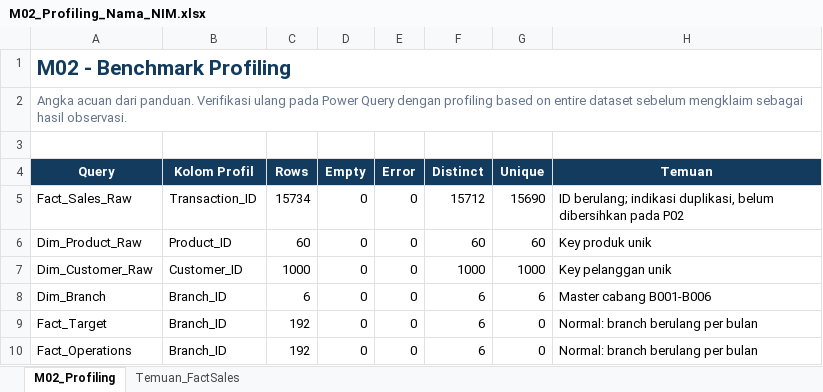
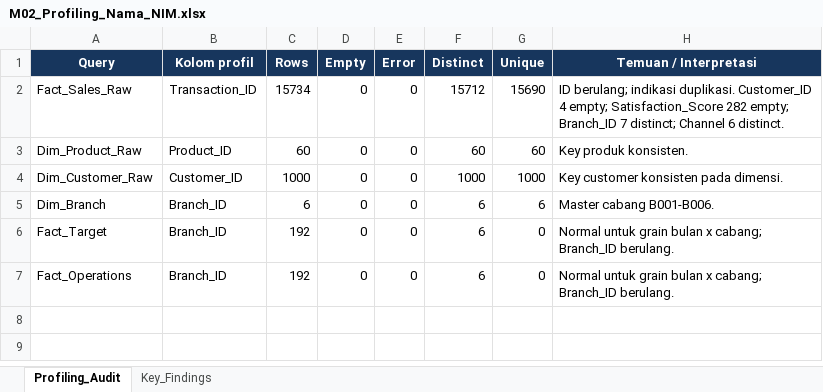
Before and after one commit to ihdyrtg/BI_NIM_NAMA, an Excel workbook: 04_output/P02/M02_Profiling_Nama_NIM.xlsx, sheet Profiling_Audit, drawn as a sheet; values as stored, in another font and other column widths than the file's, no borders; removed rows and columns are numbered as before the commit, all else as after; the diff names each change by its address in the sheet, - before the commit and + after, or states it on an @@ line.

```diff
--- a/04_output/P02/M02_Profiling_Nama_NIM.xlsx (sheet Profiling_Audit)
+++ b/04_output/P02/M02_Profiling_Nama_NIM.xlsx (sheet Profiling_Audit)
-sheet tab: M02_Profiling
+sheet tab: Profiling_Audit
-sheet tab: Temuan_FactSales
+sheet tab: Key_Findings
-row 1: M02 - Benchmark Profiling
-row 2: Angka acuan dari panduan. Verifikasi ulang pada Power Query dengan profiling based on entire dataset sebelum mengklaim sebagai hasil observasi.
-row 3: (empty)
-B1: Kolom Profil
+B1: Kolom profil
-H1: Temuan
+H1: Temuan / Interpretasi
-H2 (Temuan / Interpretasi): …berulang; indikasi duplikasi, belum dibersihkan pada P02
+H2 (Temuan / Interpretasi): …berulang; indikasi duplikasi. Customer_ID 4 empty; Satisfaction_Score 282 empty; Branch_ID 7 distinct; Channel 6 distinct.
-H3 (Temuan / Interpretasi): Key produk unik
+H3 (Temuan / Interpretasi): Key produk konsisten.
-H4 (Temuan / Interpretasi): Key pelanggan unik
+H4 (Temuan / Interpretasi): Key customer konsisten pada dimensi.
-H5 (Temuan / Interpretasi): Master cabang B001-B006
+H5 (Temuan / Interpretasi): Master cabang B001-B006.
-H6:H7 (Temuan / Interpretasi): Normal: branch berulang per bulan
+H6:H7 (Temuan / Interpretasi): Normal untuk grain bulan x cabang; Branch_ID berulang.
```
Also changed, not shown: sheet Key_Findings, 04_output/P04/M04_Audit_B099.xlsx, 04_output/P04/M04_Matriks_Keputusan.xlsx, 42 other files.
